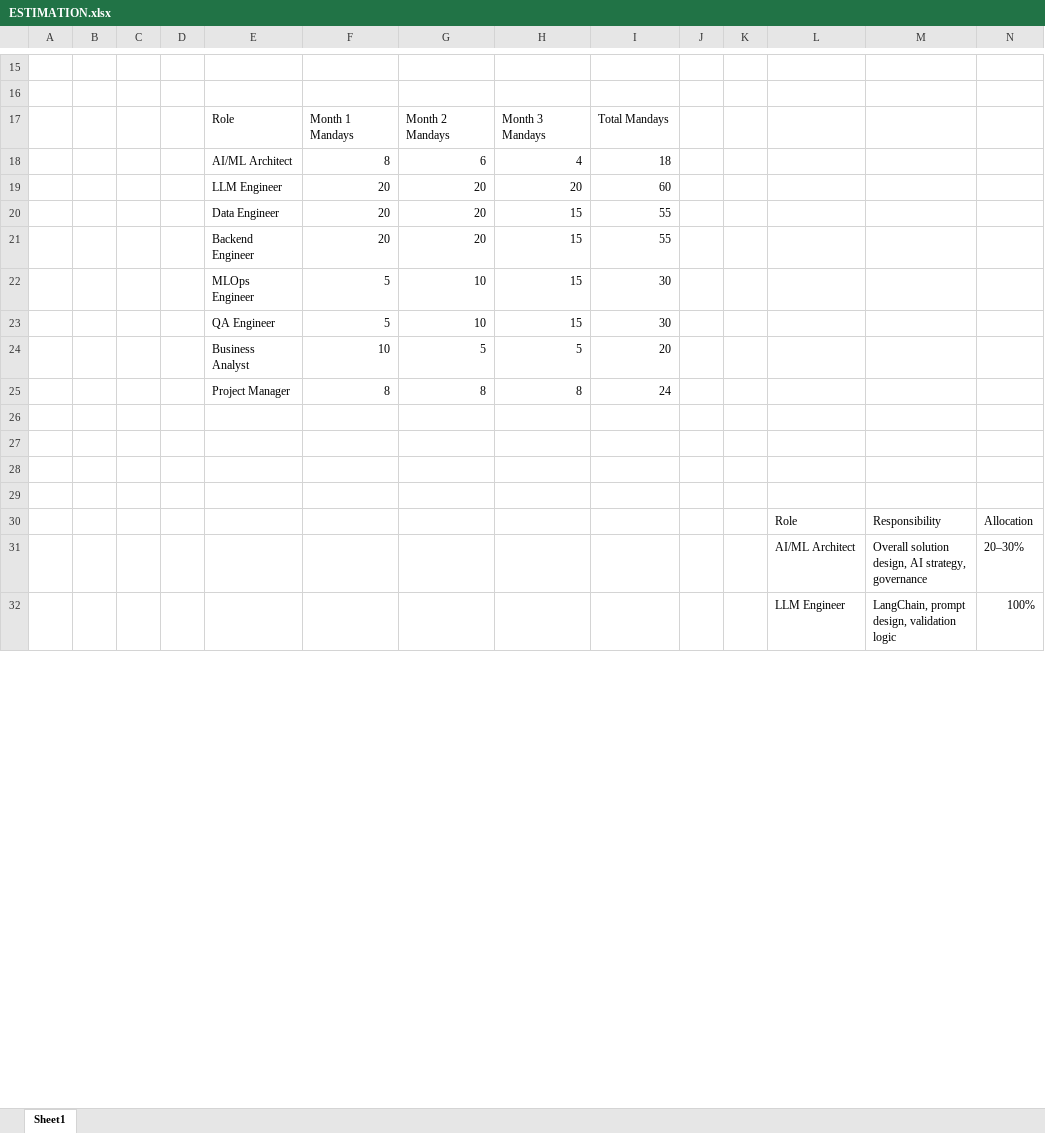
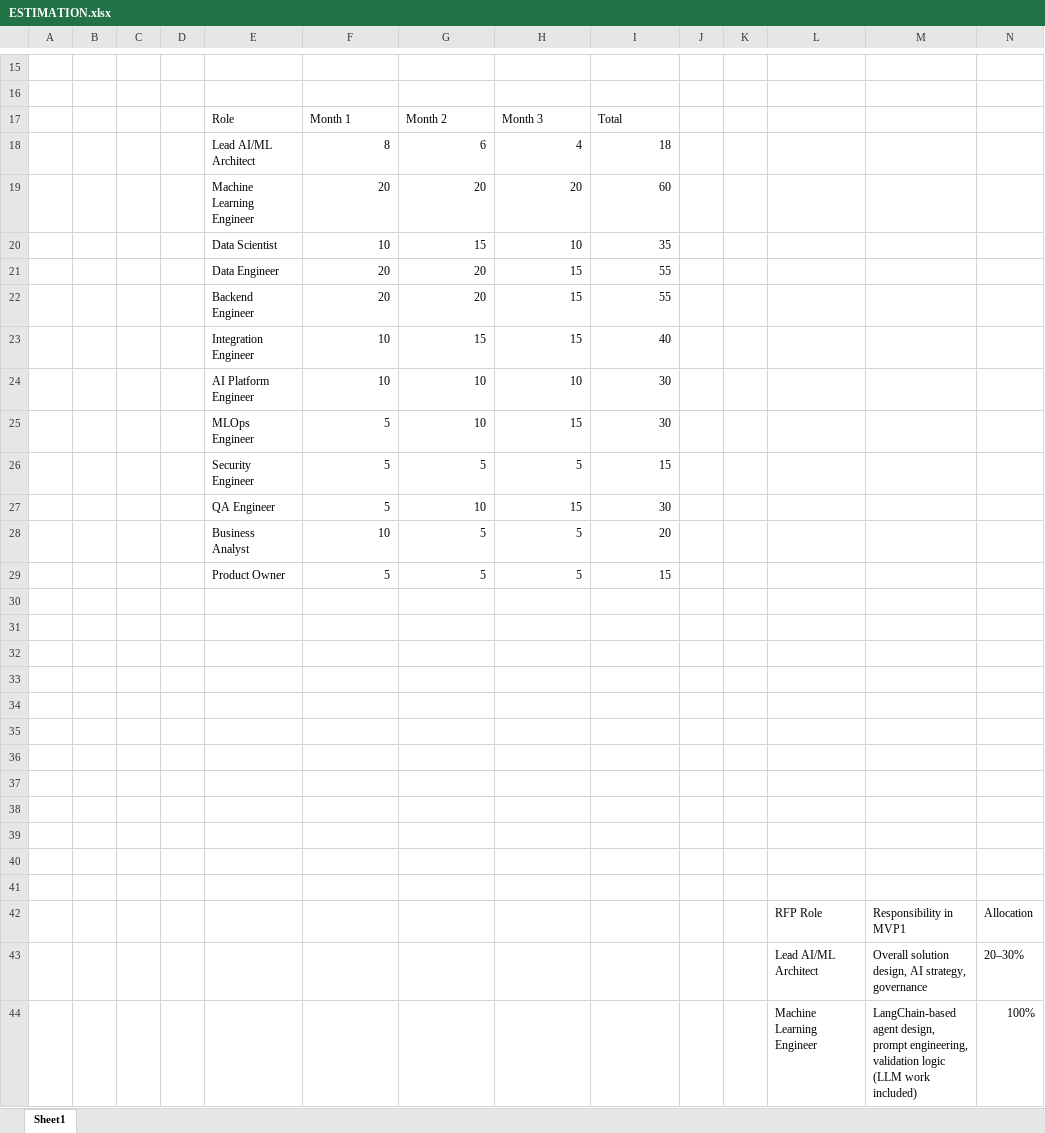
Before and after one commit to tashishsarkar2026-collab/Everyday-Task, an Excel workbook: ESTIMATION.xlsx, sheet Sheet1, drawn as a sheet; only a part is shown, gaps mark what is left out; values as stored, in another font and other column widths than the file's, no cell formats; table styles not drawn; removed rows and columns are numbered as before the commit, all else as after; the diff covers the shown part only; the diff names each change by its address in the sheet, - before the commit and + after, or states it on an @@ line.

Commit message:
Add files via upload

```diff
--- a/ESTIMATION.xlsx (sheet Sheet1)
+++ b/ESTIMATION.xlsx (sheet Sheet1)
-row 17:  |  |  |  | Role | Month 1 Mandays | Month 2 Mandays | Month 3 Mandays | Total Mandays
+row 17:  |  |  |  | Role | Month 1 | Month 2 | Month 3 | Total
-E18: AI/ML Architect
+E18: Lead AI/ML Architect
-E19: LLM Engineer
+E19: Machine Learning Engineer
+row 20:  |  |  |  | Data Scientist | 10 | 15 | 10 | 35
+row 23:  |  |  |  | Integration Engineer | 10 | 15 | 15 | 40
+row 24:  |  |  |  | AI Platform Engineer | 10 | 10 | 10 | 30
+row 26:  |  |  |  | Security Engineer | 5 | 5 | 5 | 15
-row 25:  |  |  |  | Project Manager | 8 | 8 | 8 | 24
+row 29:  |  |  |  | Product Owner | 5 | 5 | 5 | 15
+row 34: (empty)
+row 35: (empty)
+row 36: (empty)
+row 37: (empty)
+row 38: (empty)
+row 39: (empty)
+row 40: (empty)
+row 41: (empty)
-L42: Role
+L42: RFP Role
-M42: Responsibility
+M42: Responsibility in MVP1
-L43: AI/ML Architect
+L43: Lead AI/ML Architect
-L44: LLM Engineer
+L44: Machine Learning Engineer
-M44: LangChain, prompt design, validation logic
+M44: LangChain-based agent design, prompt engineering, validation logic (LLM work included)
```
Also changed, not shown: 4 added rows and 5 edited cells elsewhere in this sheet, cell formats.
